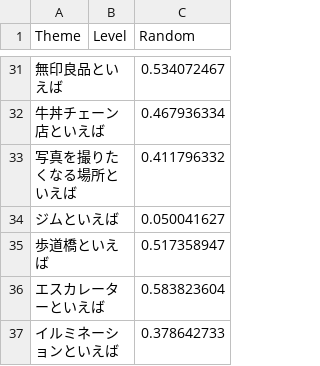
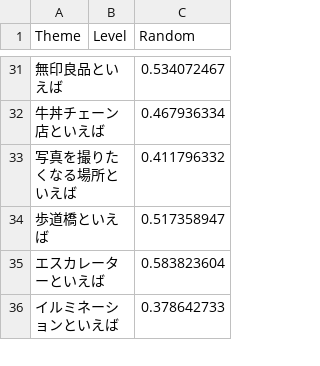
Before and after one commit to t203008/Karaoke, a CSV file: Meet up without Smartphone.csv, drawn as a sheet; only a part is shown, gaps mark what is left out.

Commit message:
Update Meet up without Smartphone.csv

```diff
--- a/Meet up without Smartphone.csv
+++ b/Meet up without Smartphone.csv
@@ -33,3 +33,2 @@
 写真を撮りたくなる場所といえば,,0.411796332
-ジムといえば,,0.050041627
 歩道橋といえば,,0.517358947
```
